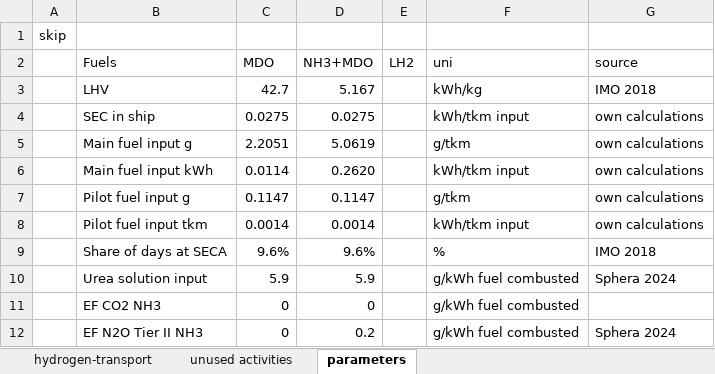
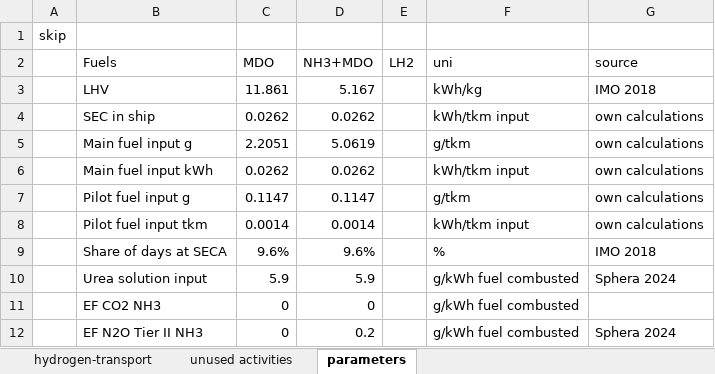
Before and after one commit to Tubias-Close/premise_h2-distribution, an Excel workbook: premise/data/additional_inventories/lci-hydrogen-transport.xlsx, sheet parameters, drawn as a sheet; only a part is shown; values as stored, in another font and other column widths than the file's, no borders; the diff names each change by its address in the sheet, - before the commit and + after, or states it on an @@ line.

```diff
--- a/premise/data/additional_inventories/lci-hydrogen-transport.xlsx (sheet parameters)
+++ b/premise/data/additional_inventories/lci-hydrogen-transport.xlsx (sheet parameters)
-C3 (MDO): 42.7
+C3 (MDO): 11.861
-C4 (MDO): 0.0275
+C4 (MDO): 0.0262
-D4 (NH3+MDO): 0.0275
+D4 (NH3+MDO): 0.0262
-C6 (MDO): 0.0114
+C6 (MDO): 0.0262
-D6 (NH3+MDO): 0.2620
+D6 (NH3+MDO): 0.0262
```
Also changed, not shown: sheet hydrogen-transport.
